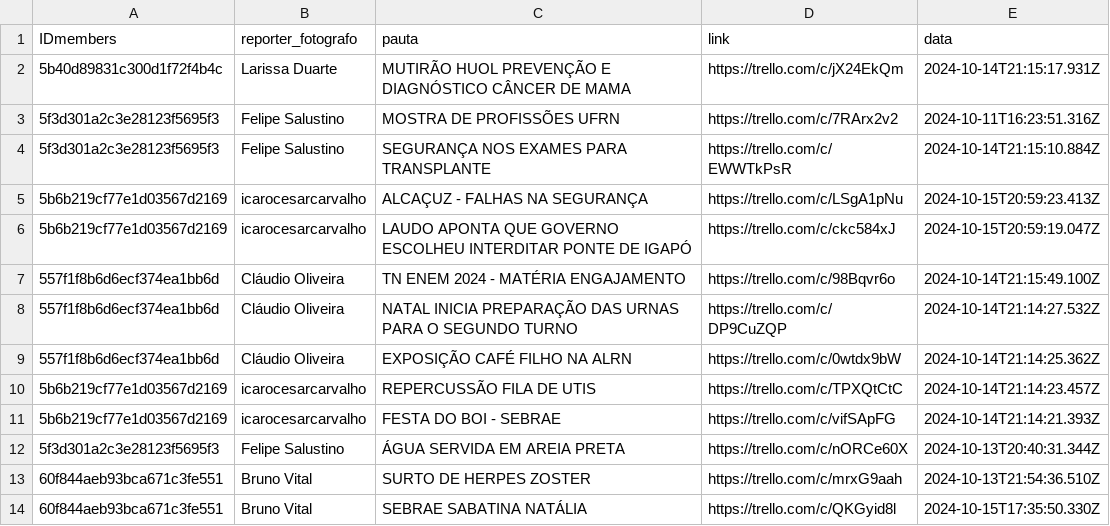
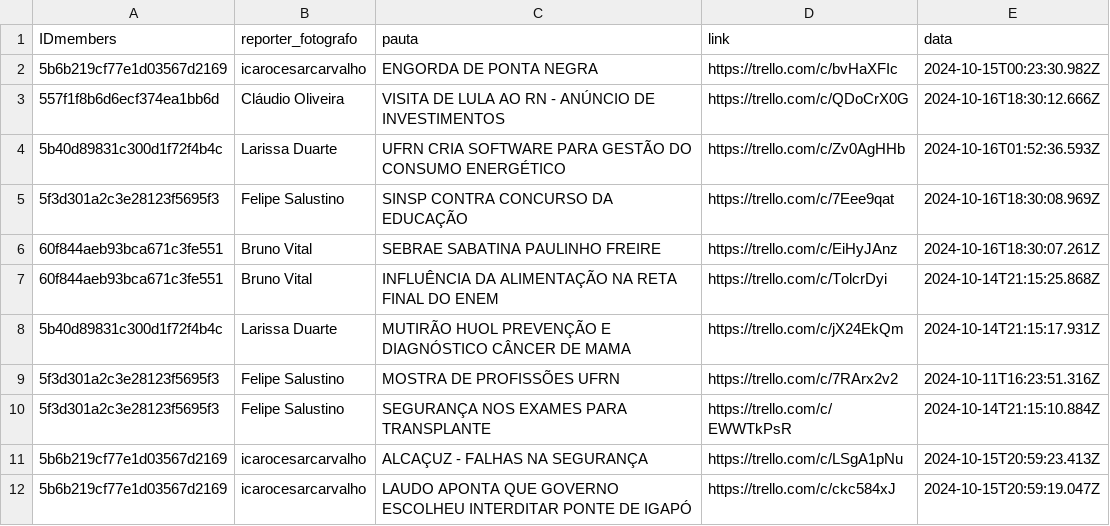
Before and after one commit to alisson002/Dashboard-TN, a CSV file: tabelas/impresso/dados_impresso.csv, drawn as a sheet; only a part is shown; the shorter side is filled out with more unchanged rows.

```diff
--- a/tabelas/impresso/dados_impresso.csv
+++ b/tabelas/impresso/dados_impresso.csv
@@ -1,2 +1,8 @@
 IDmembers,reporter_fotografo,pauta,link,data
+5b6b219cf77e1d03567d2169,icarocesarcarvalho,ENGORDA DE PONTA NEGRA,https://trello.com/c/bvHaXFIc,2024-10-15T00:23:30.982Z
+557f1f8b6d6ecf374ea1bb6d,Cláudio Oliveira,VISITA DE LULA AO RN - ANÚNCIO DE INVESTIMENTOS,https://trello.com/c/QDoCrX0G,2024-10-16T18:30:12.666Z
+5b40d89831c300d1f72f4b4c,Larissa Duarte,UFRN CRIA SOFTWARE PARA GESTÃO DO CONSUMO ENERGÉTICO,https://trello.com/c/Zv0AgHHb,2024-10-16T01:52:36.593Z
+5f3d301a2c3e28123f5695f3,Felipe Salustino,SINSP CONTRA CONCURSO DA EDUCAÇÃO,https://trello.com/c/7Eee9qat,2024-10-16T18:30:08.969Z
+60f844aeb93bca671c3fe551,Bruno Vital,SEBRAE SABATINA PAULINHO FREIRE,https://trello.com/c/EiHyJAnz,2024-10-16T18:30:07.261Z
+60f844aeb93bca671c3fe551,Bruno Vital,INFLUÊNCIA DA ALIMENTAÇÃO NA RETA FINAL DO ENEM,https://trello.com/c/TolcrDyi,2024-10-14T21:15:25.868Z
 5b40d89831c300d1f72f4b4c,Larissa Duarte,MUTIRÃO HUOL PREVENÇÃO E DIAGNÓSTICO CÂNCER DE MAMA,https://trello.com/c/jX24EkQm,2024-10-14T21:15:17.931Z
```
Also changed, not shown: tabelas/impresso/EDI_impresso.csv.
